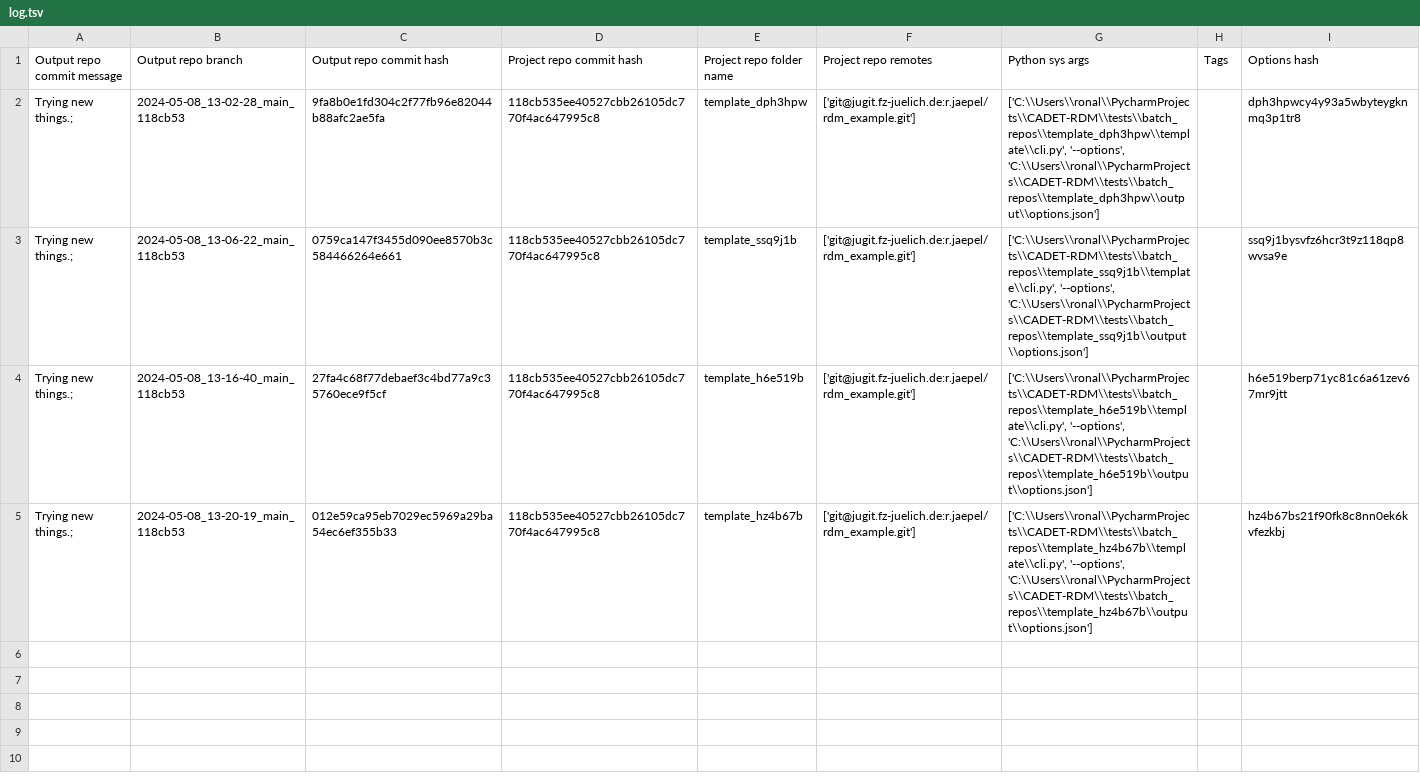
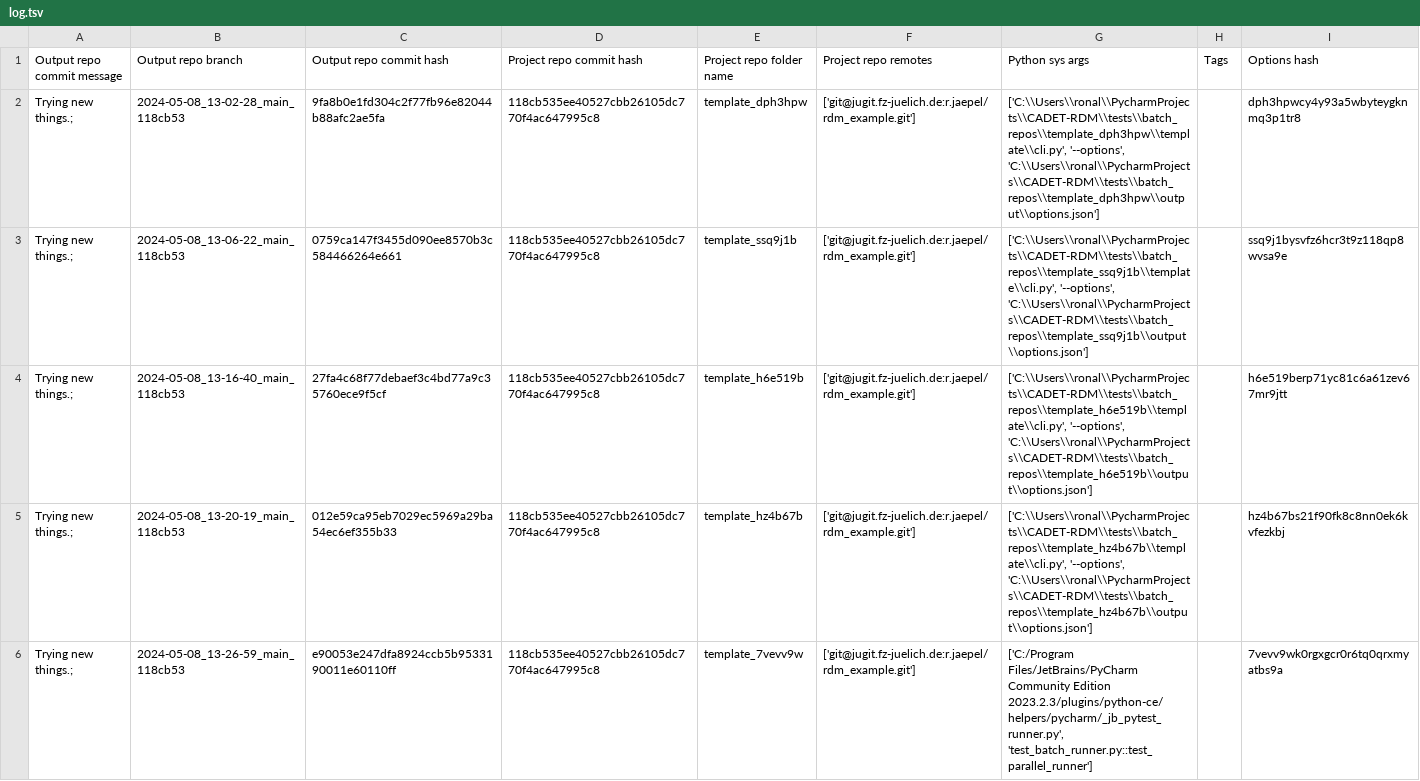
Before and after one commit to ronald-jaepel/rdm_testing_template_output, a TSV file: log.tsv, drawn as a sheet.

Commit message:
log for 'Trying new things.; ' of branch '2024-05-08_13-26-59_main_118cb53'

```diff
--- a/log.tsv
+++ b/log.tsv
@@ -5 +5,2 @@ Trying new things.; 	2024-05-08_13-16-40_main_118cb53	27fa4c68f77debaef3c4bd77a9
 Trying new things.; 	2024-05-08_13-20-19_main_118cb53	012e59ca95eb7029ec5969a29ba54ec6ef355b33	118cb535ee40527cbb26105dc770f4ac647995c8	template_hz4b67b	['git@jugit.fz-juelich.de:r.jaepel/rdm_example.git']	['C:\\Users\\ronal\\PycharmProjects\\CADET-RDM\\tests\\batch_repos\\template_hz4b67b\\template\\cli.py', '--options', 'C:\\Users\\ronal\\PycharmProjects\\CADET-RDM\\tests\\batch_repos\\template_hz4b67b\\output\\options.json']		hz4b67bs21f90fk8c8nn0ek6kvfezkbj
+Trying new things.; 	2024-05-08_13-26-59_main_118cb53	e90053e247dfa8924ccb5b9533190011e60110ff	118cb535ee40527cbb26105dc770f4ac647995c8	template_7vevv9w	['git@jugit.fz-juelich.de:r.jaepel/rdm_example.git']	['C:/Program Files/JetBrains/PyCharm Community Edition 2023.2.3/plugins/python-ce/helpers/pycharm/_jb_pytest_runner.py', 'test_batch_runner.py::test_parallel_runner']		7vevv9wk0rgxgcr0r6tq0qrxmyatbs9a
```
Also changed, not shown: 6 other files.
